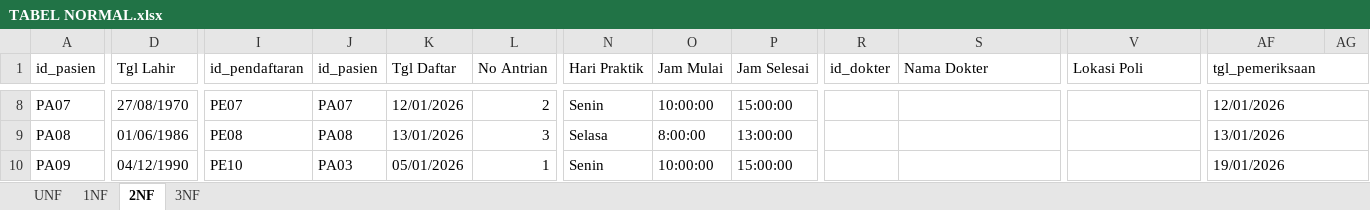
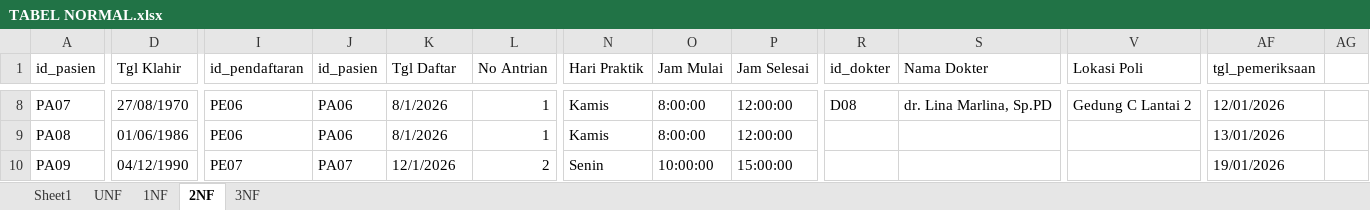
Before and after one commit to censsignment/db-rumahsakit, an Excel workbook: TABEL NORMAL.xlsx, sheet 2NF, drawn as a sheet; only a part is shown, gaps mark what is left out; values as stored, in another font and other column widths than the file's, no cell formats; charts and pictures and conditional formats not drawn; the diff covers the shown part only; the diff names each change by its address in the sheet, - before the commit and + after, or states it on an @@ line.

```diff
--- a/TABEL NORMAL.xlsx (sheet 2NF)
+++ b/TABEL NORMAL.xlsx (sheet 2NF)
+sheet tab: Sheet1
-D1: Tgl Lahir
+D1: Tgl Klahir
-V1:W1 merged
-AF1:AG1 merged
-I8 (id_pendaftaran): PE07
+I8 (id_pendaftaran): PE06
-J8 (id_pasien): PA07
+J8 (id_pasien): PA06
-K8 (Tgl Daftar): 12/01/2026
+K8 (Tgl Daftar): 8/1/2026
-L8 (No Antrian): 2
+L8 (No Antrian): 1
-N8 (Hari Praktik): Senin
+N8 (Hari Praktik): Kamis
-O8 (Jam Mulai): 10:00:00
+O8 (Jam Mulai): 8:00:00
-P8 (Jam Selesai): 15:00:00
+P8 (Jam Selesai): 12:00:00
-R8 (id_dokter): (empty)
+R8 (id_dokter): D08
-S8 (Nama Dokter): (empty)
+S8 (Nama Dokter): dr. Lina Marlina, Sp.PD
-V8 (Lokasi Poli): (empty)
+V8 (Lokasi Poli): Gedung C Lantai 2
-AF8:AG8 merged
-I9 (id_pendaftaran): PE08
+I9 (id_pendaftaran): PE06
-J9 (id_pasien): PA08
+J9 (id_pasien): PA06
-K9 (Tgl Daftar): 13/01/2026
+K9 (Tgl Daftar): 8/1/2026
-L9 (No Antrian): 3
+L9 (No Antrian): 1
-N9 (Hari Praktik): Selasa
+N9 (Hari Praktik): Kamis
-P9 (Jam Selesai): 13:00:00
+P9 (Jam Selesai): 12:00:00
-AF9:AG9 merged
-I10 (id_pendaftaran): PE10
+I10 (id_pendaftaran): PE07
-J10 (id_pasien): PA03
+J10 (id_pasien): PA07
-K10 (Tgl Daftar): 05/01/2026
+K10 (Tgl Daftar): 12/1/2026
-L10 (No Antrian): 1
+L10 (No Antrian): 2
-AF10:AG10 merged
```
Also changed, not shown: 273 edited cells and merged cells elsewhere in this sheet, sheet 3NF, sheet 1NF, sheet UNF, cell formats, charts or pictures.
